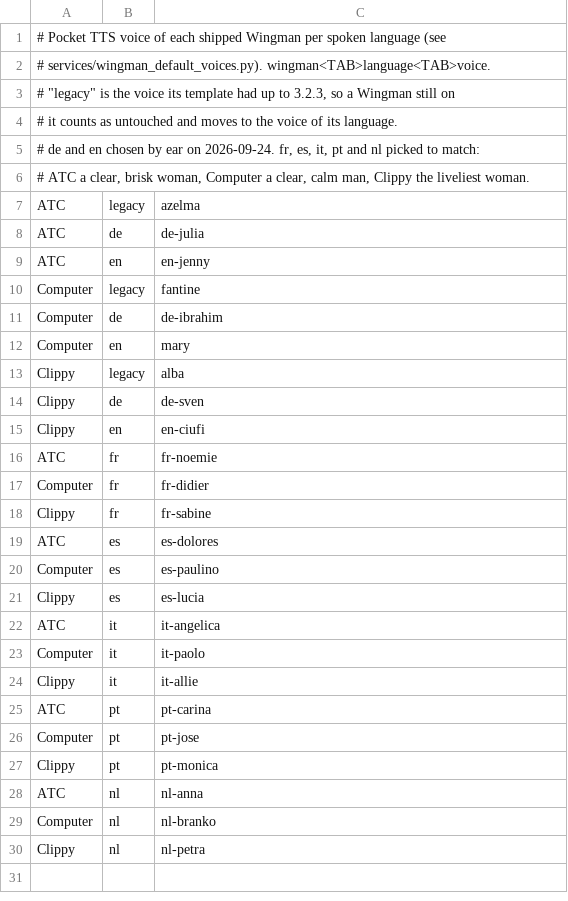
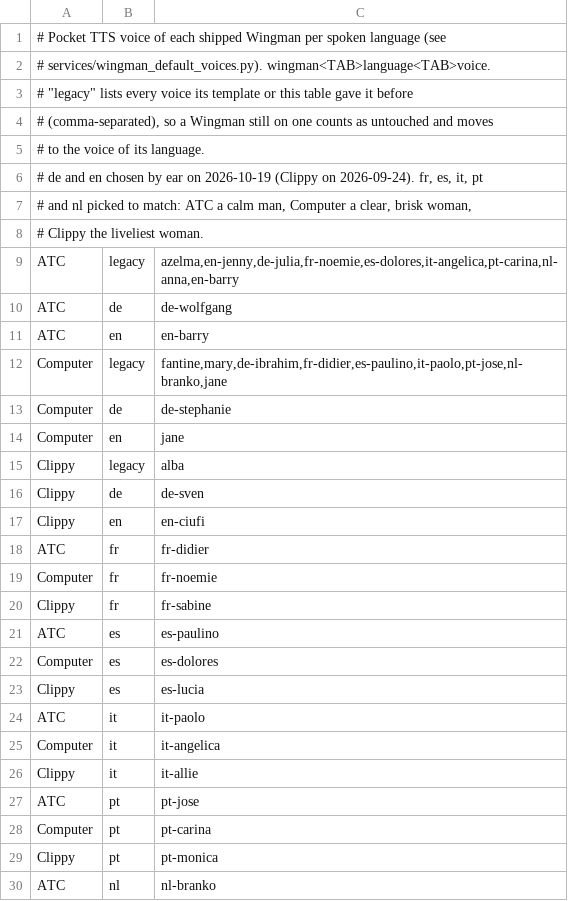
Before and after one commit to ShipBit/wingman-ai, a TSV file: templates/pocket_tts/default_voices.tsv, drawn as a sheet; only a part is shown; the shorter side is filled out with more unchanged rows; the diff covers the shown part only.

Commit message:
New default voices for Computer and ATC, with an Edge voice per language

```diff
--- a/templates/pocket_tts/default_voices.tsv
+++ b/templates/pocket_tts/default_voices.tsv
@@ -2,12 +2,14 @@
 # services/wingman_default_voices.py). wingman<TAB>language<TAB>voice.
-# "legacy" is the voice its template had up to 3.2.3, so a Wingman still on
-# it counts as untouched and moves to the voice of its language.
-# de and en chosen by ear on 2026-09-24. fr, es, it, pt and nl picked to match:
-# ATC a clear, brisk woman, Computer a clear, calm man, Clippy the liveliest woman.
-ATC	legacy	azelma
-ATC	de	de-julia
-ATC	en	en-jenny
-Computer	legacy	fantine
-Computer	de	de-ibrahim
-Computer	en	mary
+# "legacy" lists every voice its template or this table gave it before
+# (comma-separated), so a Wingman still on one counts as untouched and moves
+# to the voice of its language.
+# de and en chosen by ear on 2026-10-19 (Clippy on 2026-09-24). fr, es, it, pt
+# and nl picked to match: ATC a calm man, Computer a clear, brisk woman,
+# Clippy the liveliest woman.
+ATC	legacy	azelma,en-jenny,de-julia,fr-noemie,es-dolores,it-angelica,pt-carina,nl-anna,en-barry
+ATC	de	de-wolfgang
+ATC	en	en-barry
+Computer	legacy	fantine,mary,de-ibrahim,fr-didier,es-paulino,it-paolo,pt-jose,nl-branko,jane
+Computer	de	de-stephanie
+Computer	en	jane
 Clippy	legacy	alba
@@ -15,15 +17,14 @@ Clippy	de	de-sven
 Clippy	en	en-ciufi
-ATC	fr	fr-noemie
-Computer	fr	fr-didier
+ATC	fr	fr-didier
+Computer	fr	fr-noemie
 Clippy	fr	fr-sabine
-ATC	es	es-dolores
-Computer	es	es-paulino
+ATC	es	es-paulino
+Computer	es	es-dolores
 Clippy	es	es-lucia
-ATC	it	it-angelica
-Computer	it	it-paolo
+ATC	it	it-paolo
+Computer	it	it-angelica
 Clippy	it	it-allie
-ATC	pt	pt-carina
-Computer	pt	pt-jose
+ATC	pt	pt-jose
+Computer	pt	pt-carina
 Clippy	pt	pt-monica
-ATC	nl	nl-anna
-Computer	nl	nl-branko
+ATC	nl	nl-branko
```
Also changed, not shown: 1 added row elsewhere in this file, templates/azure/default_voices.tsv, templates/inworld/default_voices.tsv, 11 other files.
